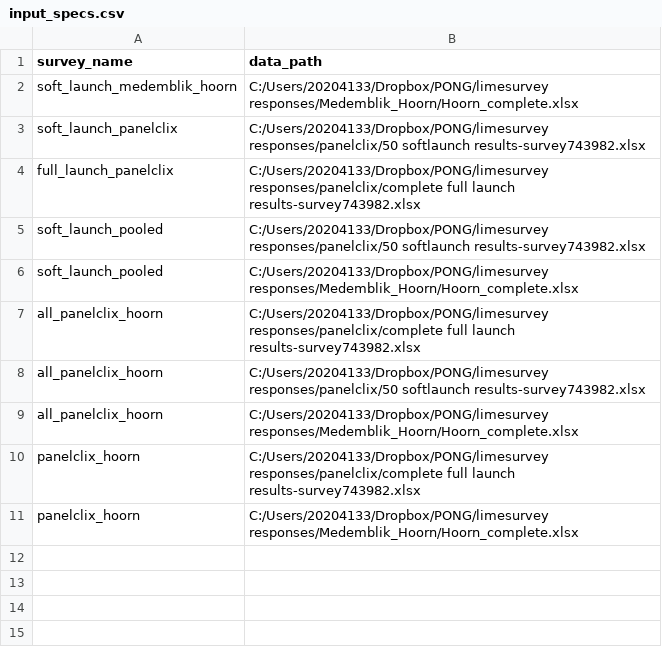
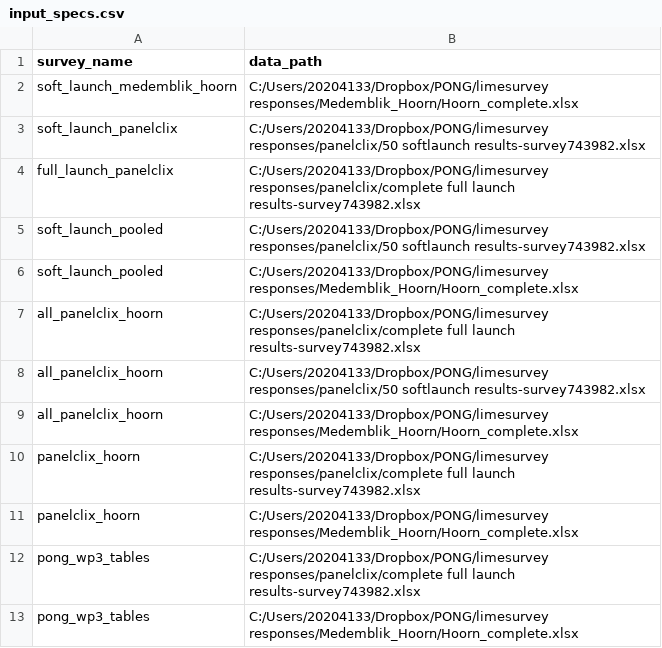
Before and after one commit to VincentRob/PONG_DCE, a CSV file: input/input_specs.csv, drawn as a sheet; the diff names each change by its address in the sheet, - before the commit and + after, or states it on an @@ line.

```diff
--- a/input/input_specs.csv
+++ b/input/input_specs.csv
+row 12: pong_wp3_tables | C:/Users/20204133/Dropbox/PONG/limesurvey responses/panelclix/complete full launch results-survey743982.xlsx
+row 13: pong_wp3_tables | C:/Users/20204133/Dropbox/PONG/limesurvey responses/Medemblik_Hoorn/Hoorn_complete.xlsx
```
Also changed, not shown: 3 other files.
